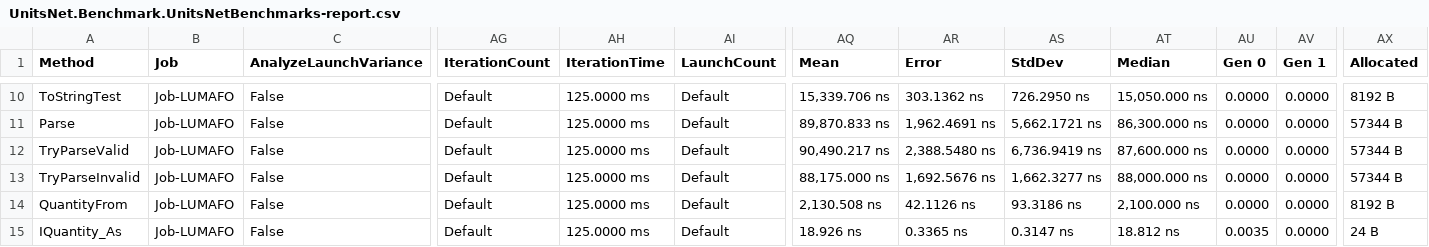
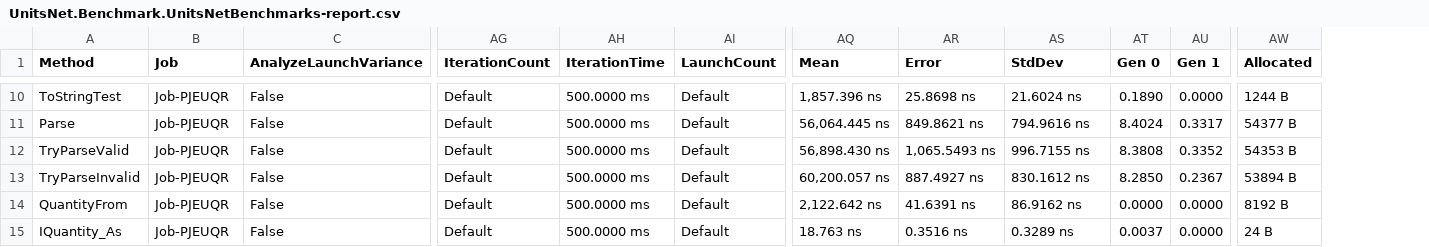
Before and after one commit to lipchev/UnitsNet-Benchmarks, a CSV file: benchmarks/net472/results/UnitsNet.Benchmark.UnitsNetBenchmarks-report.csv, drawn as a sheet; only a part is shown, gaps mark what is left out; removed rows and columns are numbered as before the commit, all else as after; the diff covers the shown part only; the diff names each change by its address in the sheet, - before the commit and + after, or states it on an @@ line.

```diff
--- a/benchmarks/net472/results/UnitsNet.Benchmark.UnitsNetBenchmarks-report.csv
+++ b/benchmarks/net472/results/UnitsNet.Benchmark.UnitsNetBenchmarks-report.csv
-column AT (Median), rows 10-15: 15,050.000 ns | 86,300.000 ns | 87,600.000 ns | 88,000.000 ns | 2,100.000 ns | 18.812 ns
-B10:B15 (Job): Job-LUMAFO
+B10:B15 (Job): Job-PJEUQR
-AH10:AH15 (IterationTime): 125.0000 ms
+AH10:AH15 (IterationTime): 500.0000 ms
-AQ10 (Mean): 15,339.706 ns
+AQ10 (Mean): 1,857.396 ns
-AR10 (Error): 303.1362 ns
+AR10 (Error): 25.8698 ns
-AS10 (StdDev): 726.2950 ns
+AS10 (StdDev): 21.6024 ns
-AT10 (Gen 0): 0.0000
+AT10 (Gen 0): 0.1890
-AW10 (Allocated): 8192 B
+AW10 (Allocated): 1244 B
-AQ11 (Mean): 89,870.833 ns
+AQ11 (Mean): 56,064.445 ns
-AR11 (Error): 1,962.4691 ns
+AR11 (Error): 849.8621 ns
-AS11 (StdDev): 5,662.1721 ns
+AS11 (StdDev): 794.9616 ns
-AT11 (Gen 0): 0.0000
+AT11 (Gen 0): 8.4024
-AU11 (Gen 1): 0.0000
+AU11 (Gen 1): 0.3317
-AW11 (Allocated): 57344 B
+AW11 (Allocated): 54377 B
-AQ12 (Mean): 90,490.217 ns
+AQ12 (Mean): 56,898.430 ns
-AR12 (Error): 2,388.5480 ns
+AR12 (Error): 1,065.5493 ns
-AS12 (StdDev): 6,736.9419 ns
+AS12 (StdDev): 996.7155 ns
-AT12 (Gen 0): 0.0000
+AT12 (Gen 0): 8.3808
-AU12 (Gen 1): 0.0000
+AU12 (Gen 1): 0.3352
-AW12 (Allocated): 57344 B
+AW12 (Allocated): 54353 B
-AQ13 (Mean): 88,175.000 ns
+AQ13 (Mean): 60,200.057 ns
-AR13 (Error): 1,692.5676 ns
+AR13 (Error): 887.4927 ns
-AS13 (StdDev): 1,662.3277 ns
+AS13 (StdDev): 830.1612 ns
-AT13 (Gen 0): 0.0000
+AT13 (Gen 0): 8.2850
-AU13 (Gen 1): 0.0000
+AU13 (Gen 1): 0.2367
-AW13 (Allocated): 57344 B
+AW13 (Allocated): 53894 B
-AQ14 (Mean): 2,130.508 ns
+AQ14 (Mean): 2,122.642 ns
-AR14 (Error): 42.1126 ns
+AR14 (Error): 41.6391 ns
-AS14 (StdDev): 93.3186 ns
+AS14 (StdDev): 86.9162 ns
-AQ15 (Mean): 18.926 ns
+AQ15 (Mean): 18.763 ns
-AR15 (Error): 0.3365 ns
+AR15 (Error): 0.3516 ns
-AS15 (StdDev): 0.3147 ns
+AS15 (StdDev): 0.3289 ns
-AT15 (Gen 0): 0.0035
+AT15 (Gen 0): 0.0037
```
Also changed, not shown: 62 edited cells elsewhere in this file, 5 other files.
